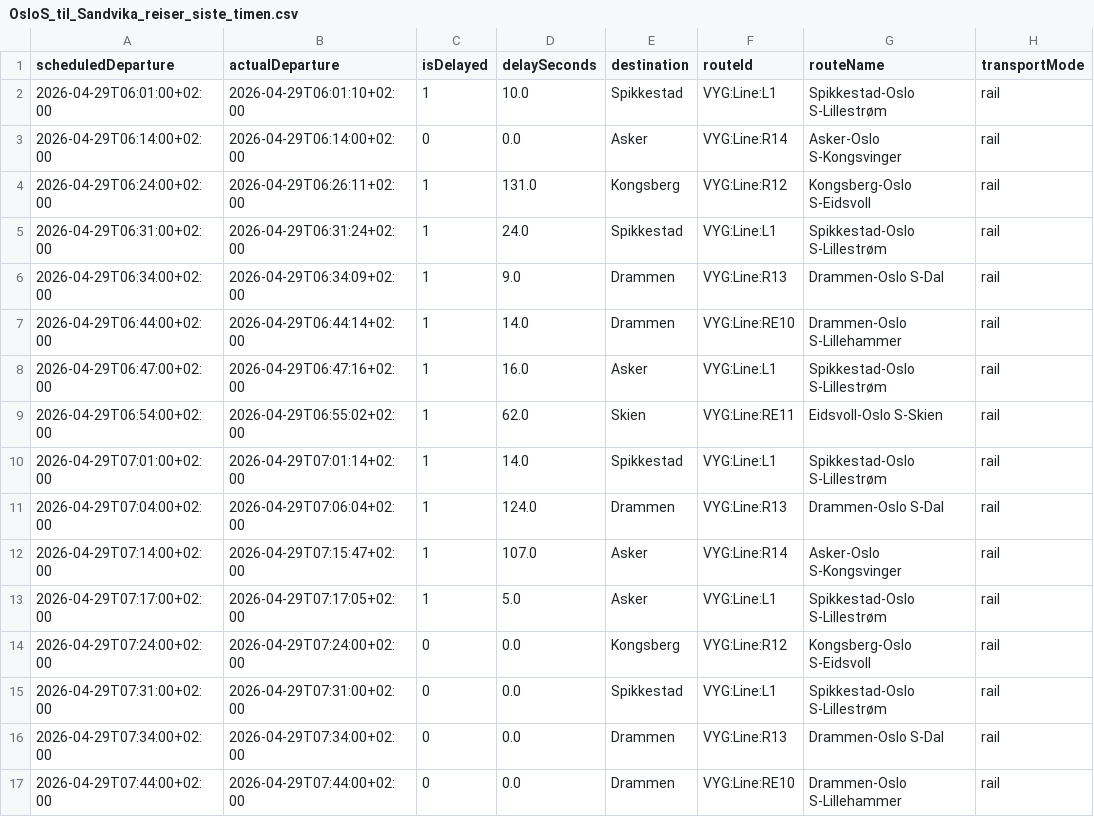
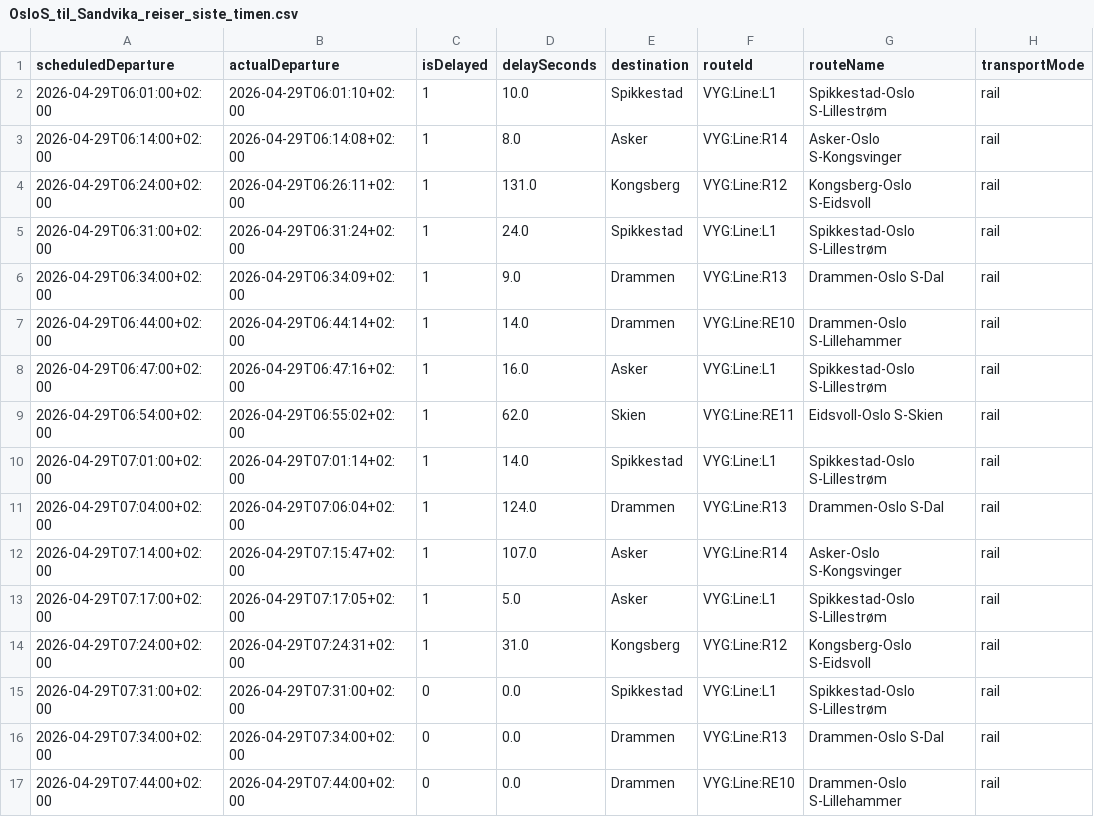
Before and after one commit to simenoddenhansen/togtider, a CSV file: reiser_oslo_sandvika/OsloS_til_Sandvika_reiser_siste_timen.csv, drawn as a sheet; only a part is shown; the diff names each change by its address in the sheet, - before the commit and + after, or states it on an @@ line.

```diff
--- a/reiser_oslo_sandvika/OsloS_til_Sandvika_reiser_siste_timen.csv
+++ b/reiser_oslo_sandvika/OsloS_til_Sandvika_reiser_siste_timen.csv
-B3 (actualDeparture): 2026-04-29T06:14:00+02:00
+B3 (actualDeparture): 2026-04-29T06:14:08+02:00
-C3 (isDelayed): 0
+C3 (isDelayed): 1
-D3 (delaySeconds): 0.0
+D3 (delaySeconds): 8.0
-B14 (actualDeparture): 2026-04-29T07:24:00+02:00
+B14 (actualDeparture): 2026-04-29T07:24:31+02:00
-C14 (isDelayed): 0
+C14 (isDelayed): 1
-D14 (delaySeconds): 0.0
+D14 (delaySeconds): 31.0
```
Also changed, not shown: 2 other files.
